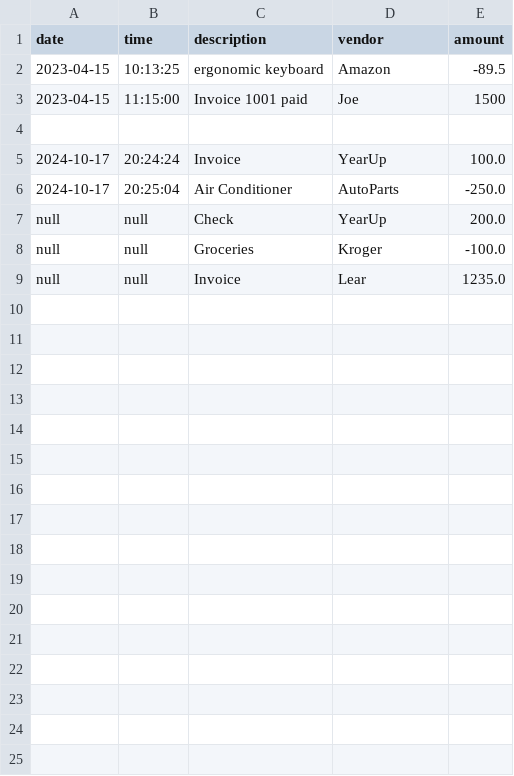
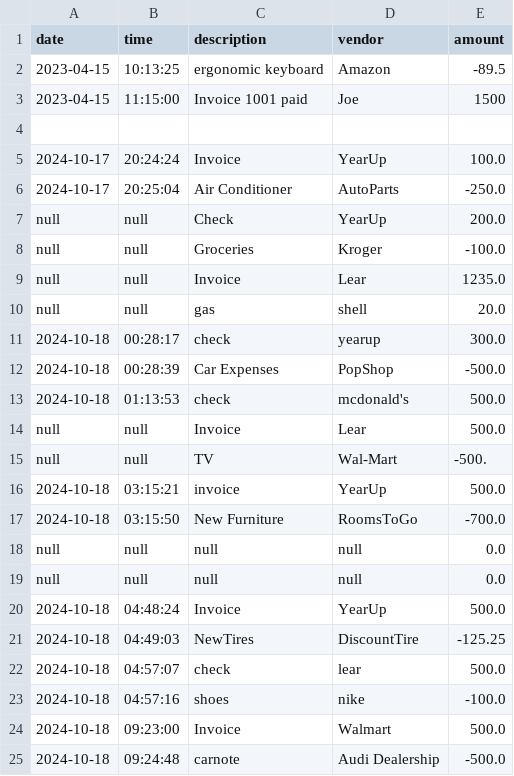
Before and after one commit to Tatyionna/AccountingLedgerApplication, a CSV file: src/main/resources/transactions.csv, drawn as a sheet; the diff names each change by its address in the sheet, - before the commit and + after, or states it on an @@ line.

```diff
--- a/src/main/resources/transactions.csv
+++ b/src/main/resources/transactions.csv
+row 10: null | null | gas | shell | 20.0
+row 11: 2024-10-18 | 00:28:17 | check | yearup | 300.0
+row 12: 2024-10-18 | 00:28:39 | Car Expenses | PopShop | -500.0
+row 13: 2024-10-18 | 01:13:53 | check | mcdonald's | 500.0
+row 14: null | null | Invoice | Lear | 500.0
+row 15: null | null | TV | Wal-Mart | -500.
+row 16: 2024-10-18 | 03:15:21 | invoice | YearUp | 500.0
+row 17: 2024-10-18 | 03:15:50 | New Furniture | RoomsToGo | -700.0
+row 18: null | null | null | null | 0.0
+row 19: null | null | null | null | 0.0
+row 20: 2024-10-18 | 04:48:24 | Invoice | YearUp | 500.0
+row 21: 2024-10-18 | 04:49:03 | NewTires | DiscountTire | -125.25
+row 22: 2024-10-18 | 04:57:07 | check | lear | 500.0
+row 23: 2024-10-18 | 04:57:16 | shoes | nike | -100.0
+row 24: 2024-10-18 | 09:23:00 | Invoice | Walmart | 500.0
+row 25: 2024-10-18 | 09:24:48 | carnote | Audi Dealership | -500.0
```
Also changed, not shown: target/classes/transactions.csv, 4 other files.
